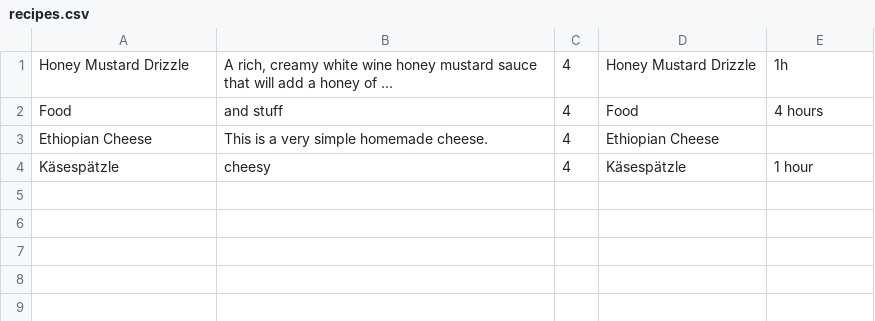
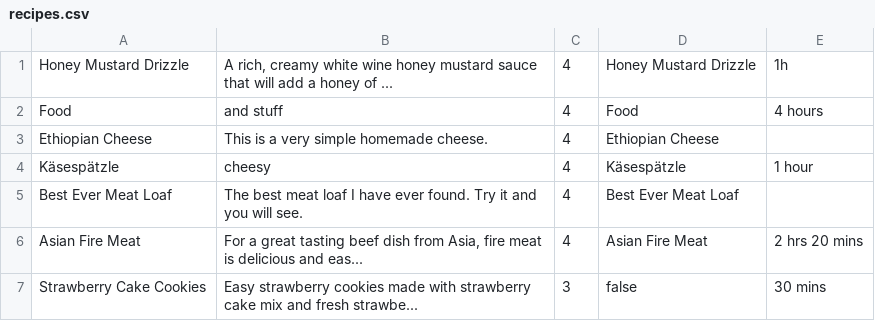
Before and after one commit to johanna-maier/cookbook-sinatra, a CSV file: recipes.csv, drawn as a sheet; the diff names each change by its address in the sheet, - before the commit and + after, or states it on an @@ line.

```diff
--- a/recipes.csv
+++ b/recipes.csv
+row 5: Best Ever Meat Loaf | The best meat loaf I have ever found. Try it and you will see. | 4 | Best Ever Meat Loaf
+row 6: Asian Fire Meat | For a great tasting beef dish from Asia, fire meat is delicious and eas... | 4 | Asian Fire Meat | 2 hrs 20 mins
+row 7: Strawberry Cake Cookies | Easy strawberry cookies made with strawberry cake mix and fresh strawbe... | 3 | false | 30 mins
```
Also changed, not shown: 4 other files.
